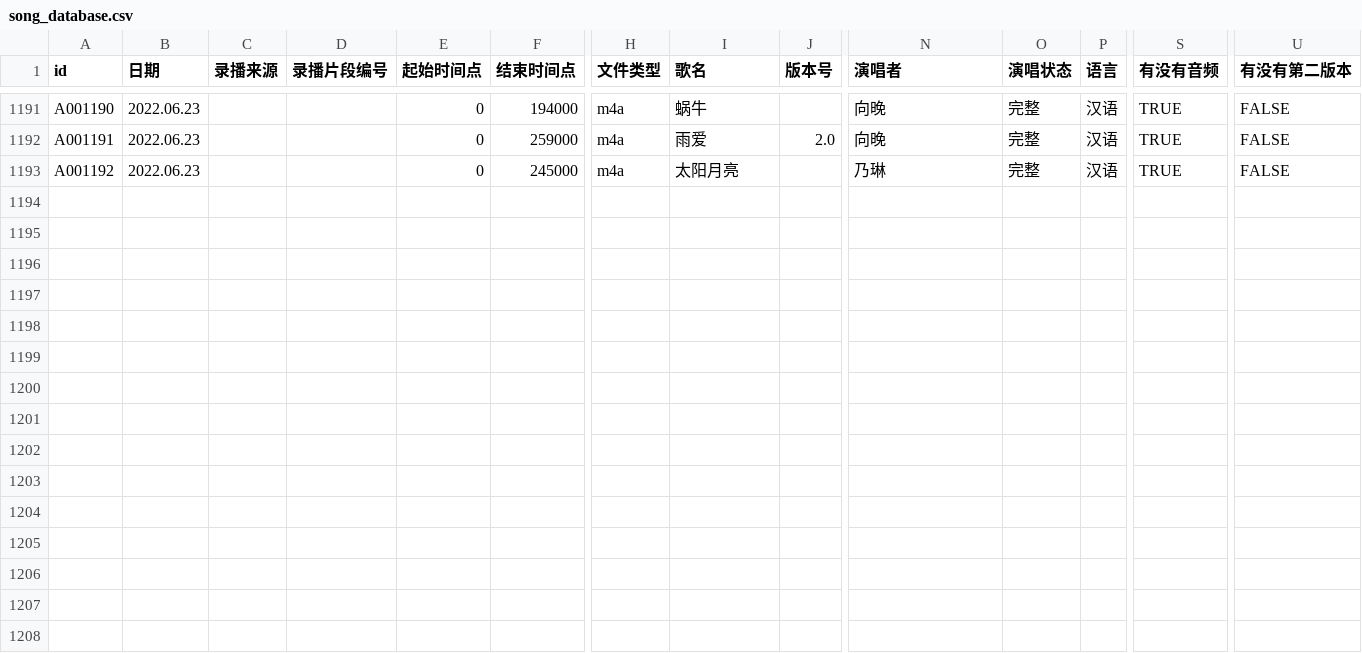
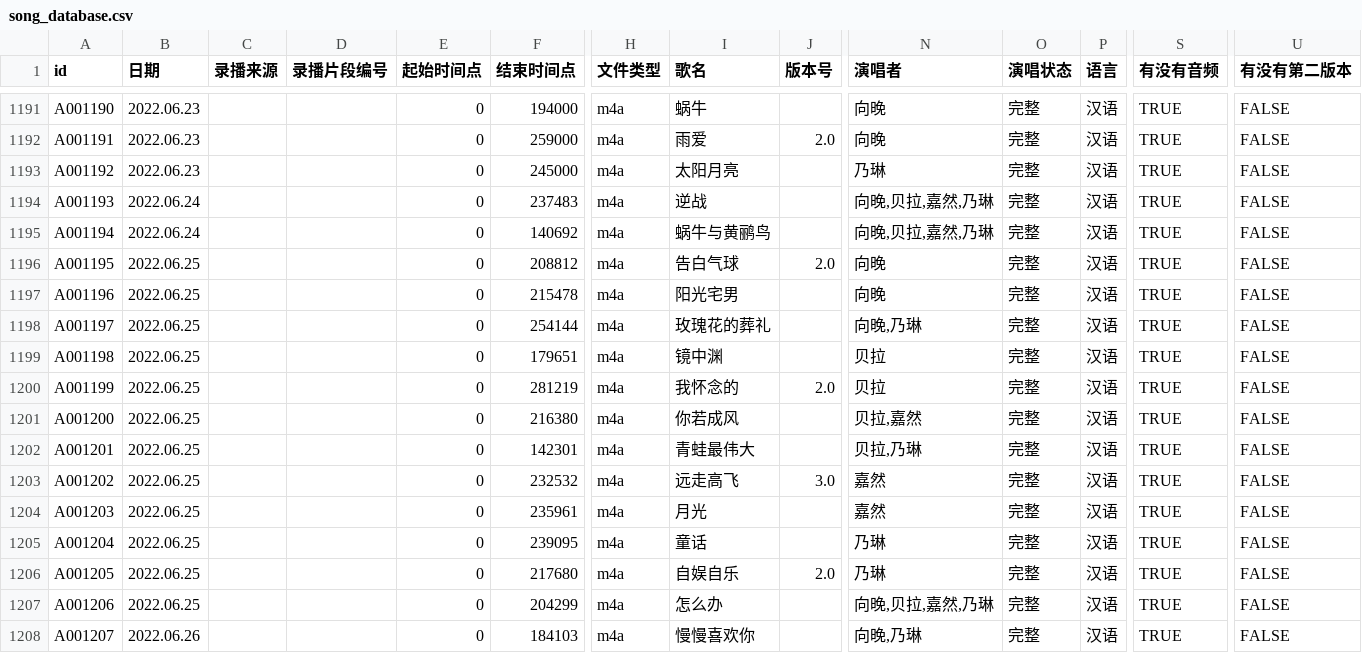
Before and after one commit to VTB-LINK/VTB-STUDIO-DB, a CSV file: song_database.csv, drawn as a sheet; only a part is shown, gaps mark what is left out; rows hold the shown columns only; the diff names each change by its address in the sheet, - before the commit and + after, or states it on an @@ line.

Commit message:
6.27 周一

```diff
--- a/song_database.csv
+++ b/song_database.csv
+row 1194: A001193 | 2022.06.24 |  |  | 0 | 237483 | m4a | 逆战 |  | 向晚,贝拉,嘉然,乃琳 | 完整 | 汉语 | TRUE | FALSE
+row 1195: A001194 | 2022.06.24 |  |  | 0 | 140692 | m4a | 蜗牛与黄鹂鸟 |  | 向晚,贝拉,嘉然,乃琳 | 完整 | 汉语 | TRUE | FALSE
+row 1196: A001195 | 2022.06.25 |  |  | 0 | 208812 | m4a | 告白气球 | 2.0 | 向晚 | 完整 | 汉语 | TRUE | FALSE
+row 1197: A001196 | 2022.06.25 |  |  | 0 | 215478 | m4a | 阳光宅男 |  | 向晚 | 完整 | 汉语 | TRUE | FALSE
+row 1198: A001197 | 2022.06.25 |  |  | 0 | 254144 | m4a | 玫瑰花的葬礼 |  | 向晚,乃琳 | 完整 | 汉语 | TRUE | FALSE
+row 1199: A001198 | 2022.06.25 |  |  | 0 | 179651 | m4a | 镜中渊 |  | 贝拉 | 完整 | 汉语 | TRUE | FALSE
+row 1200: A001199 | 2022.06.25 |  |  | 0 | 281219 | m4a | 我怀念的 | 2.0 | 贝拉 | 完整 | 汉语 | TRUE | FALSE
+row 1201: A001200 | 2022.06.25 |  |  | 0 | 216380 | m4a | 你若成风 |  | 贝拉,嘉然 | 完整 | 汉语 | TRUE | FALSE
+row 1202: A001201 | 2022.06.25 |  |  | 0 | 142301 | m4a | 青蛙最伟大 |  | 贝拉,乃琳 | 完整 | 汉语 | TRUE | FALSE
+row 1203: A001202 | 2022.06.25 |  |  | 0 | 232532 | m4a | 远走高飞 | 3.0 | 嘉然 | 完整 | 汉语 | TRUE | FALSE
+row 1204: A001203 | 2022.06.25 |  |  | 0 | 235961 | m4a | 月光 |  | 嘉然 | 完整 | 汉语 | TRUE | FALSE
+row 1205: A001204 | 2022.06.25 |  |  | 0 | 239095 | m4a | 童话 |  | 乃琳 | 完整 | 汉语 | TRUE | FALSE
+row 1206: A001205 | 2022.06.25 |  |  | 0 | 217680 | m4a | 自娱自乐 | 2.0 | 乃琳 | 完整 | 汉语 | TRUE | FALSE
+row 1207: A001206 | 2022.06.25 |  |  | 0 | 204299 | m4a | 怎么办 |  | 向晚,贝拉,嘉然,乃琳 | 完整 | 汉语 | TRUE | FALSE
+row 1208: A001207 | 2022.06.26 |  |  | 0 | 184103 | m4a | 慢慢喜欢你 |  | 向晚,乃琳 | 完整 | 汉语 | TRUE | FALSE
```
